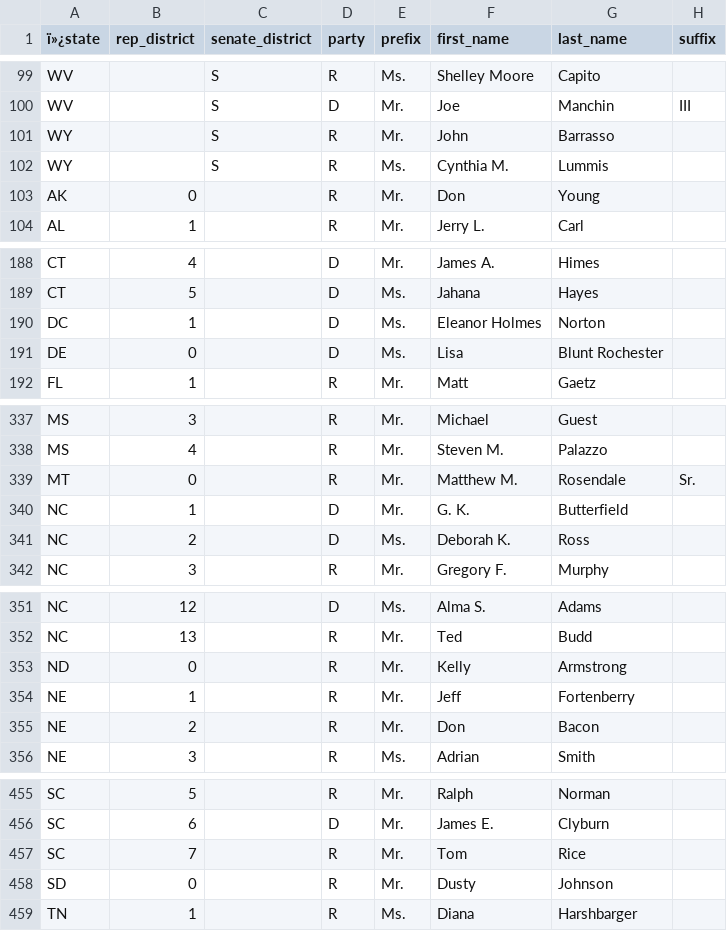
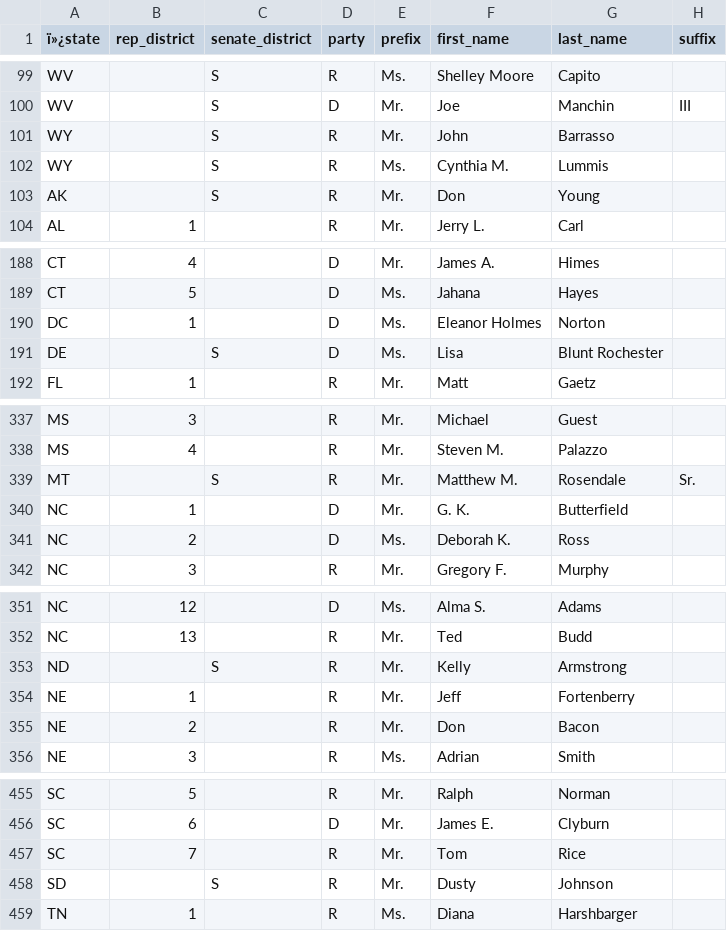
Before and after one commit to MotionMobs/KwikLetters-reps, a CSV file: us_reps.csv, drawn as a sheet; only a part is shown, gaps mark what is left out; the diff covers the shown part only; the diff names each change by its address in the sheet, - before the commit and + after, or states it on an @@ line.

Commit message:
new file

```diff
--- a/us_reps.csv
+++ b/us_reps.csv
-B103 (rep_district): 0
+B103 (rep_district): (empty)
-C103 (senate_district): (empty)
+C103 (senate_district): S
-B191 (rep_district): 0
+B191 (rep_district): (empty)
-C191 (senate_district): (empty)
+C191 (senate_district): S
-B339 (rep_district): 0
+B339 (rep_district): (empty)
-C339 (senate_district): (empty)
+C339 (senate_district): S
-B353 (rep_district): 0
+B353 (rep_district): (empty)
-C353 (senate_district): (empty)
+C353 (senate_district): S
-B458 (rep_district): 0
+B458 (rep_district): (empty)
-C458 (senate_district): (empty)
+C458 (senate_district): S
```
Also changed, not shown: 4 edited cells elsewhere in this file.
